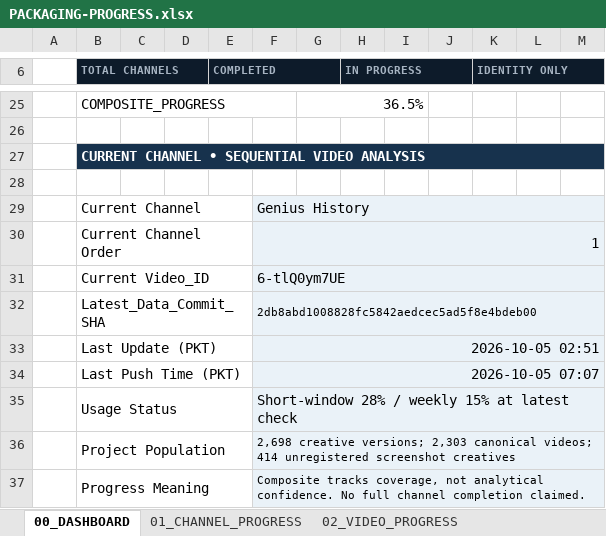
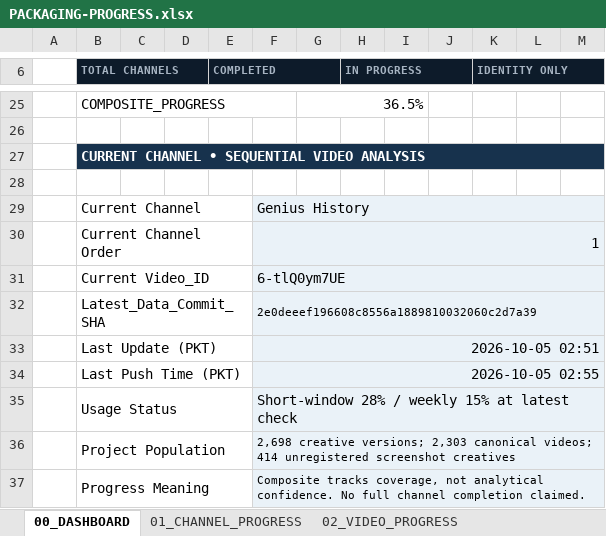
Before and after one commit to ghilmanITM360/youtube-intelligence-os, an Excel workbook: docs/research/thumbnail-forensics-2026-10-02/PACKAGING-PROGRESS.xlsx, sheet 00_DASHBOARD, drawn as a sheet; only a part is shown, gaps mark what is left out; values as stored, in another font and other column widths than the file's, no borders; conditional formats not drawn; the diff names each change by its address in the sheet, - before the commit and + after, or states it on an @@ line.

```diff
--- a/docs/research/thumbnail-forensics-2026-10-02/PACKAGING-PROGRESS.xlsx (sheet 00_DASHBOARD)
+++ b/docs/research/thumbnail-forensics-2026-10-02/PACKAGING-PROGRESS.xlsx (sheet 00_DASHBOARD)
-F32: 2db8abd1008828fc5842aedcec5ad5f8e4bdeb00
+F32: 2e0deeef196608c8556a1889810032060c2d7a39
-F34: 2026-10-05 07:07
+F34: 2026-10-05 02:55
```
Also changed, not shown: sheet 09_GIT_CHECKPOINTS, sheet 08_QA_PROGRESS, sheet 01_CHANNEL_PROGRESS, sheet 03_CURRENT_CHANNEL, sheet 02_VIDEO_PROGRESS, 1 other file.
